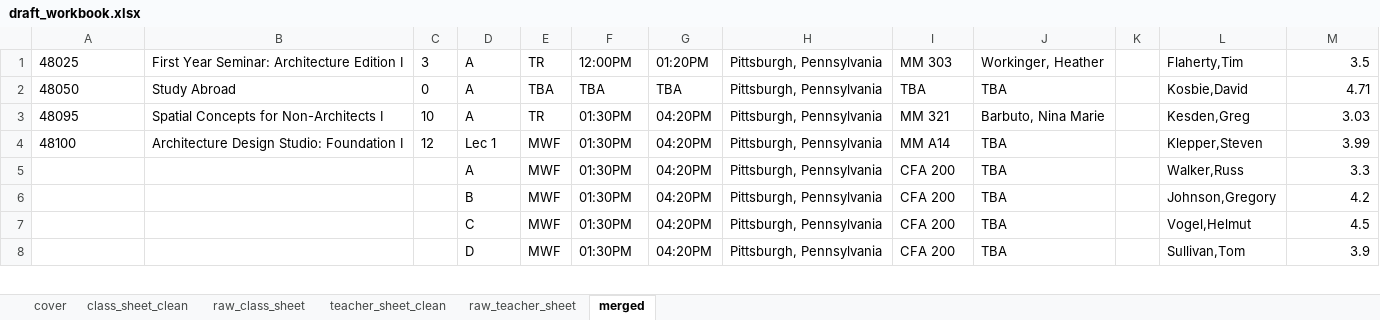
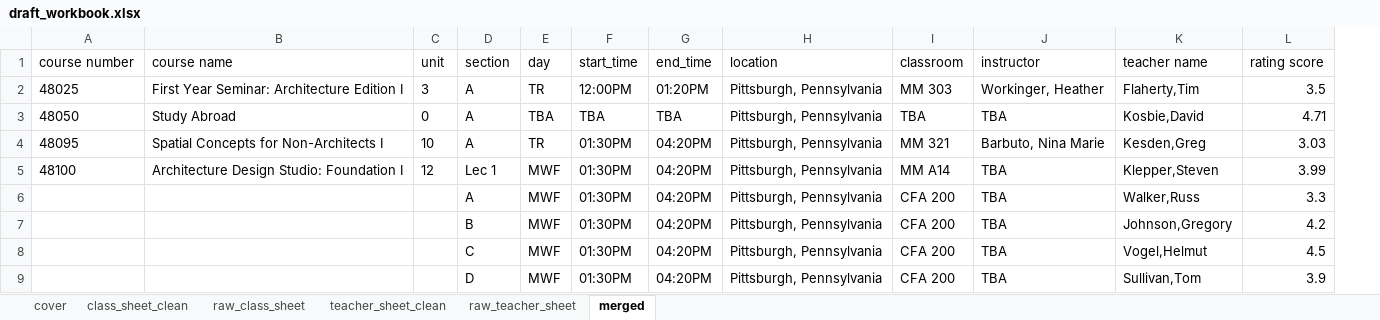
Before and after one commit to 95880-ZYSeries/finalProject, an Excel workbook: draft_workbook.xlsx, sheet merged, drawn as a sheet; only a part is shown; values as stored, in another font and other column widths than the file's, no borders; removed rows and columns are numbered as before the commit, all else as after; the diff names each change by its address in the sheet, - before the commit and + after, or states it on an @@ line.

Commit message:
final data

```diff
--- a/draft_workbook.xlsx (sheet merged)
+++ b/draft_workbook.xlsx (sheet merged)
-column K, empty
+row 1: course number | course name | unit | section | day | start_time | end_time | location | classroom | instructor | teacher name | rating score
```
Also changed, not shown: sheet class_sheet_clean, sheet teacher_sheet_clean, 2 other files.
